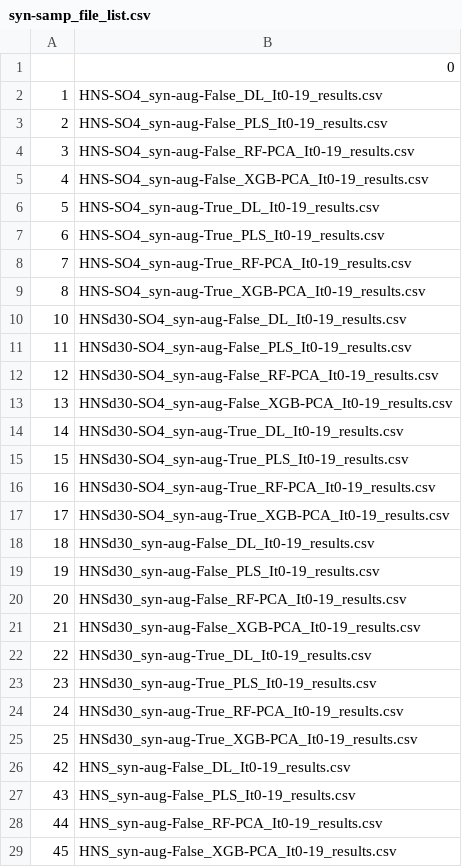
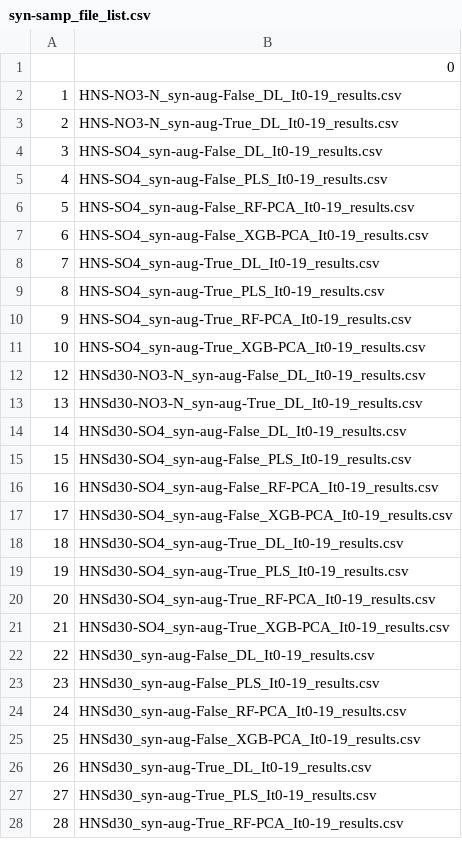
Before and after one commit to barrettcarter/water_quality-spectroscopy, a CSV file: Hydroponics/outputs/stats/syn-samp_file_list.csv, drawn as a sheet; only a part is shown; the diff covers the shown part only.

Commit message:
Update compile_ML_results_syn-samp.py
Compiles results corresponding to HNS syn samp experiment, including the new results for SO4 (all models) and NO3-N (DL only)

```diff
--- a/Hydroponics/outputs/stats/syn-samp_file_list.csv
+++ b/Hydroponics/outputs/stats/syn-samp_file_list.csv
@@ -1,29 +1,28 @@
 ,0
-1,HNS-SO4_syn-aug-False_DL_It0-19_results.csv
-2,HNS-SO4_syn-aug-False_PLS_It0-19_results.csv
-3,HNS-SO4_syn-aug-False_RF-PCA_It0-19_results.csv
-4,HNS-SO4_syn-aug-False_XGB-PCA_It0-19_results.csv
-5,HNS-SO4_syn-aug-True_DL_It0-19_results.csv
-6,HNS-SO4_syn-aug-True_PLS_It0-19_results.csv
-7,HNS-SO4_syn-aug-True_RF-PCA_It0-19_results.csv
-8,HNS-SO4_syn-aug-True_XGB-PCA_It0-19_results.csv
-10,HNSd30-SO4_syn-aug-False_DL_It0-19_results.csv
-11,HNSd30-SO4_syn-aug-False_PLS_It0-19_results.csv
-12,HNSd30-SO4_syn-aug-False_RF-PCA_It0-19_results.csv
-13,HNSd30-SO4_syn-aug-False_XGB-PCA_It0-19_results.csv
-14,HNSd30-SO4_syn-aug-True_DL_It0-19_results.csv
-15,HNSd30-SO4_syn-aug-True_PLS_It0-19_results.csv
-16,HNSd30-SO4_syn-aug-True_RF-PCA_It0-19_results.csv
-17,HNSd30-SO4_syn-aug-True_XGB-PCA_It0-19_results.csv
-18,HNSd30_syn-aug-False_DL_It0-19_results.csv
-19,HNSd30_syn-aug-False_PLS_It0-19_results.csv
-20,HNSd30_syn-aug-False_RF-PCA_It0-19_results.csv
-21,HNSd30_syn-aug-False_XGB-PCA_It0-19_results.csv
-22,HNSd30_syn-aug-True_DL_It0-19_results.csv
-23,HNSd30_syn-aug-True_PLS_It0-19_results.csv
-24,HNSd30_syn-aug-True_RF-PCA_It0-19_results.csv
-25,HNSd30_syn-aug-True_XGB-PCA_It0-19_results.csv
-42,HNS_syn-aug-False_DL_It0-19_results.csv
-43,HNS_syn-aug-False_PLS_It0-19_results.csv
-44,HNS_syn-aug-False_RF-PCA_It0-19_results.csv
-45,HNS_syn-aug-False_XGB-PCA_It0-19_results.csv
+1,HNS-NO3-N_syn-aug-False_DL_It0-19_results.csv
+2,HNS-NO3-N_syn-aug-True_DL_It0-19_results.csv
+3,HNS-SO4_syn-aug-False_DL_It0-19_results.csv
+4,HNS-SO4_syn-aug-False_PLS_It0-19_results.csv
+5,HNS-SO4_syn-aug-False_RF-PCA_It0-19_results.csv
+6,HNS-SO4_syn-aug-False_XGB-PCA_It0-19_results.csv
+7,HNS-SO4_syn-aug-True_DL_It0-19_results.csv
+8,HNS-SO4_syn-aug-True_PLS_It0-19_results.csv
+9,HNS-SO4_syn-aug-True_RF-PCA_It0-19_results.csv
+10,HNS-SO4_syn-aug-True_XGB-PCA_It0-19_results.csv
+12,HNSd30-NO3-N_syn-aug-False_DL_It0-19_results.csv
+13,HNSd30-NO3-N_syn-aug-True_DL_It0-19_results.csv
+14,HNSd30-SO4_syn-aug-False_DL_It0-19_results.csv
+15,HNSd30-SO4_syn-aug-False_PLS_It0-19_results.csv
+16,HNSd30-SO4_syn-aug-False_RF-PCA_It0-19_results.csv
+17,HNSd30-SO4_syn-aug-False_XGB-PCA_It0-19_results.csv
+18,HNSd30-SO4_syn-aug-True_DL_It0-19_results.csv
+19,HNSd30-SO4_syn-aug-True_PLS_It0-19_results.csv
+20,HNSd30-SO4_syn-aug-True_RF-PCA_It0-19_results.csv
+21,HNSd30-SO4_syn-aug-True_XGB-PCA_It0-19_results.csv
+22,HNSd30_syn-aug-False_DL_It0-19_results.csv
+23,HNSd30_syn-aug-False_PLS_It0-19_results.csv
+24,HNSd30_syn-aug-False_RF-PCA_It0-19_results.csv
+25,HNSd30_syn-aug-False_XGB-PCA_It0-19_results.csv
+26,HNSd30_syn-aug-True_DL_It0-19_results.csv
+27,HNSd30_syn-aug-True_PLS_It0-19_results.csv
+28,HNSd30_syn-aug-True_RF-PCA_It0-19_results.csv
```
Also changed, not shown: 5 added rows and 4 edited cells elsewhere in this file, 1 other file.
